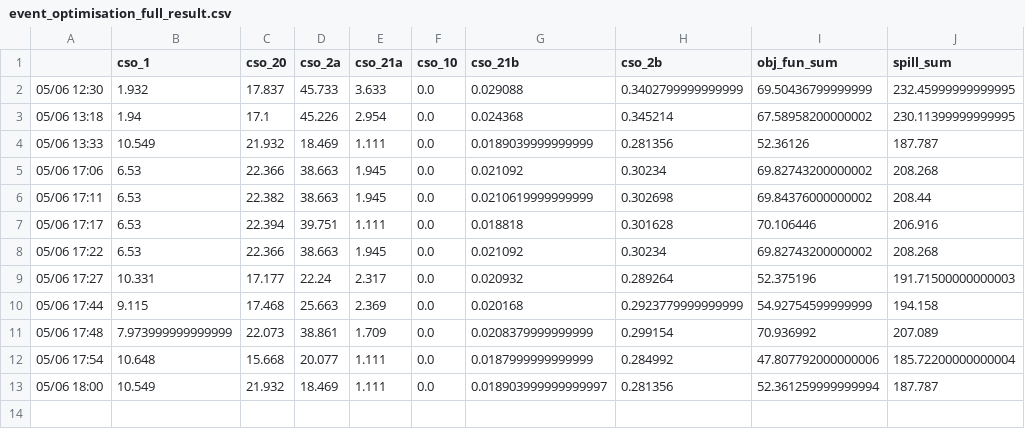
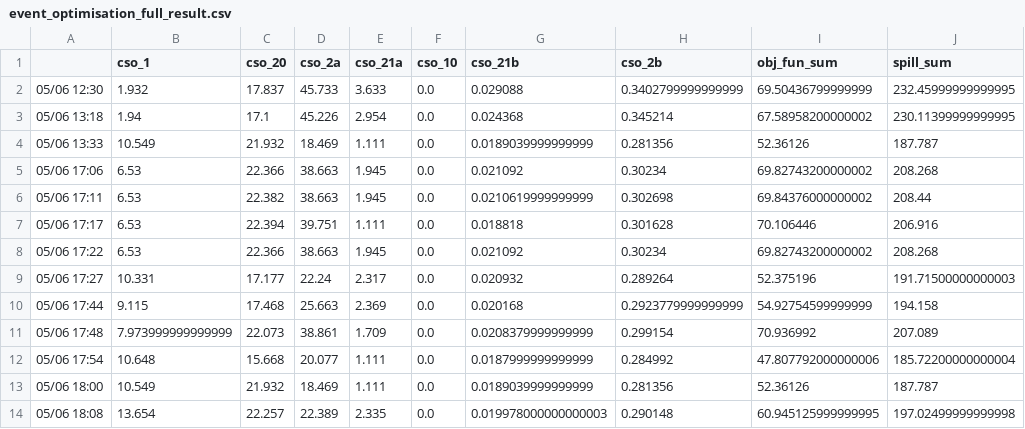
Before and after one commit to jipsteiger/ENVM1601, a CSV file: RTC/results/event_optimisation_full_result.csv, drawn as a sheet.

```diff
--- a/RTC/results/event_optimisation_full_result.csv
+++ b/RTC/results/event_optimisation_full_result.csv
@@ -12,2 +12,3 @@
 05/06 17:54,10.648,15.668,20.077,1.111,0.0,0.0187999999999999,0.284992,47.807792000000006,185.72200000000004
-05/06 18:00,10.549,21.932,18.469,1.111,0.0,0.018903999999999997,0.281356,52.361259999999994,187.787
+05/06 18:00,10.549,21.932,18.469,1.111,0.0,0.0189039999999999,0.281356,52.36126,187.787
+05/06 18:08,13.654,22.257,22.389,2.335,0.0,0.019978000000000003,0.290148,60.945125999999995,197.02499999999998
```
Also changed, not shown: 11 other files.
